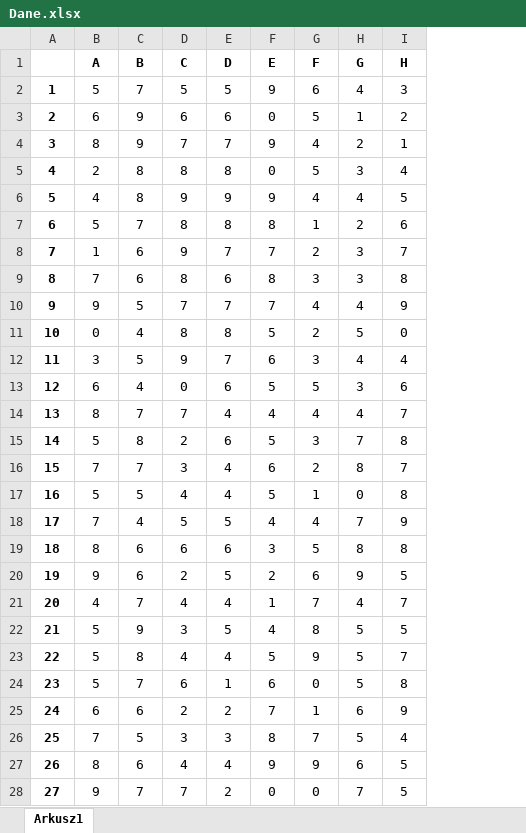
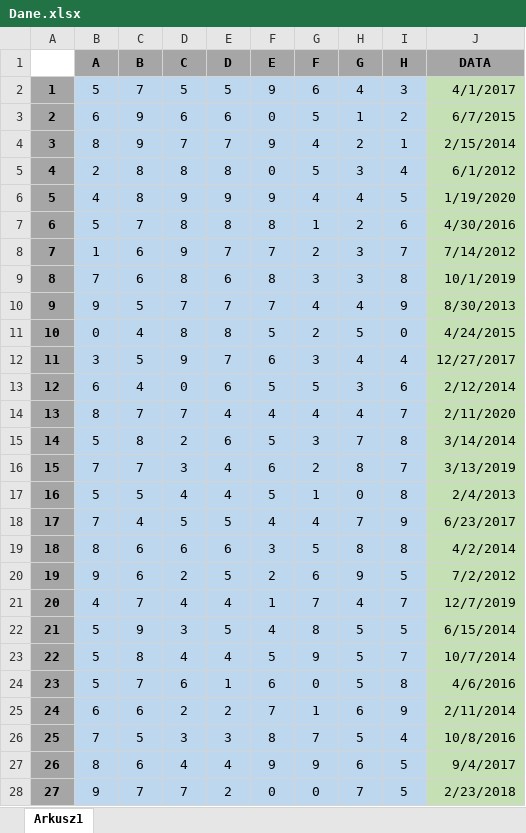
Before and after one commit to oskarpasko/university, an Excel workbook: 4semestr/StatystykaMatematycznaEkonomiczna/Dane.xlsx, sheet Arkusz1, drawn as a sheet; only a part is shown; values as stored, in another font and other column widths than the file's, no borders; the diff covers the shown part only; the diff names each change by its address in the sheet, - before the commit and + after, or states it on an @@ line.

```diff
--- a/4semestr/StatystykaMatematycznaEkonomiczna/Dane.xlsx (sheet Arkusz1)
+++ b/4semestr/StatystykaMatematycznaEkonomiczna/Dane.xlsx (sheet Arkusz1)
+column J (DATA), rows 2-28: 4/1/2017 | 6/7/2015 | 2/15/2014 | 6/1/2012 | 1/19/2020 | 4/30/2016 | 7/14/2012 | 10/1/2019 | 8/30/2013 | 4/24/2015 | 12/27/2017 | 2/12/2014 | 2/11/2020 | 3/14/2014 | 3/13/2019 | 2/4/2013 | 6/23/2017 | 4/2/2014 | 7/2/2012 | 12/7/2019 | 6/15/2014 | 10/7/2014 | 4/6/2016 | 2/11/2014 | 10/8/2016 | 9/4/2017 | 2/23/2018
-B1:I1 fill: none
+B1:I1 fill: #A6A6A6
-A2:A28 fill: none
+A2:A28 fill: #A6A6A6
-B2:I28 fill: none
+B2:I28 fill: #BDD7EE
```
Also changed, not shown: cell formats elsewhere in this sheet, 28 other files.
